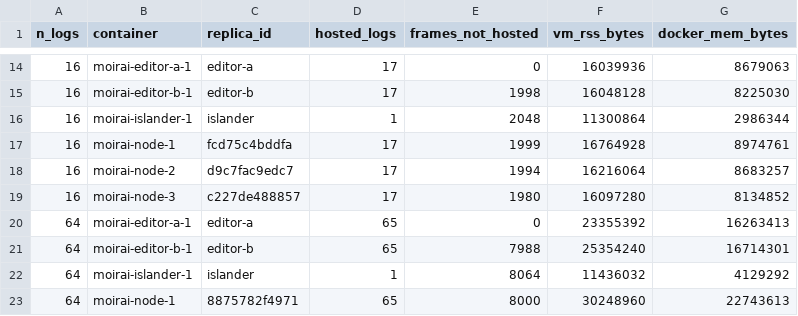
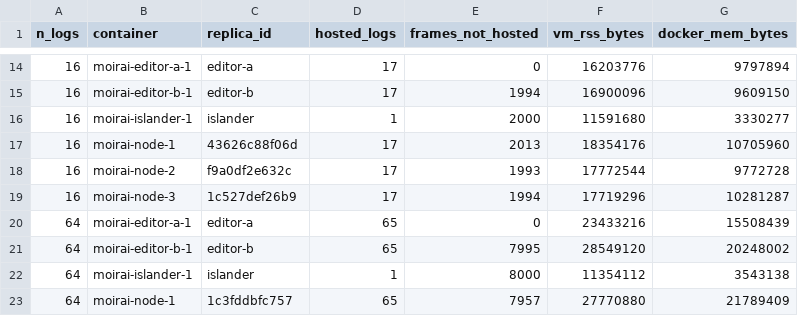
Before and after one commit to CEA-LIST/Moirai, a CSV file: experiments/model-plane/m-e2/rss.csv, drawn as a sheet; only a part is shown, gaps mark what is left out; the diff covers the shown part only.

```diff
--- a/experiments/model-plane/m-e2/rss.csv
+++ b/experiments/model-plane/m-e2/rss.csv
@@ -14,10 +14,10 @@ n_logs,container,replica_id,hosted_logs,frames_not_hosted,vm_rss_bytes,docker_me
-16,moirai-editor-a-1,editor-a,17,0,16039936,8679063
-16,moirai-editor-b-1,editor-b,17,1998,16048128,8225030
-16,moirai-islander-1,islander,1,2048,11300864,2986344
-16,moirai-node-1,fcd75c4bddfa,17,1999,16764928,8974761
-16,moirai-node-2,d9c7fac9edc7,17,1994,16216064,8683257
-16,moirai-node-3,c227de488857,17,1980,16097280,8134852
-64,moirai-editor-a-1,editor-a,65,0,23355392,16263413
-64,moirai-editor-b-1,editor-b,65,7988,25354240,16714301
-64,moirai-islander-1,islander,1,8064,11436032,4129292
-64,moirai-node-1,8875782f4971,65,8000,30248960,22743613
+16,moirai-editor-a-1,editor-a,17,0,16203776,9797894
+16,moirai-editor-b-1,editor-b,17,1994,16900096,9609150
+16,moirai-islander-1,islander,1,2000,11591680,3330277
+16,moirai-node-1,43626c88f06d,17,2013,18354176,10705960
+16,moirai-node-2,f9a0df2e632c,17,1993,17772544,9772728
+16,moirai-node-3,1c527def26b9,17,1994,17719296,10281287
+64,moirai-editor-a-1,editor-a,65,0,23433216,15508439
+64,moirai-editor-b-1,editor-b,65,7995,28549120,20248002
+64,moirai-islander-1,islander,1,8000,11354112,3543138
+64,moirai-node-1,1c3fddbfc757,65,7957,27770880,21789409
```
Also changed, not shown: 40 edited cells elsewhere in this file, experiments/model-plane/m-e2/results.csv, 2 other files.
